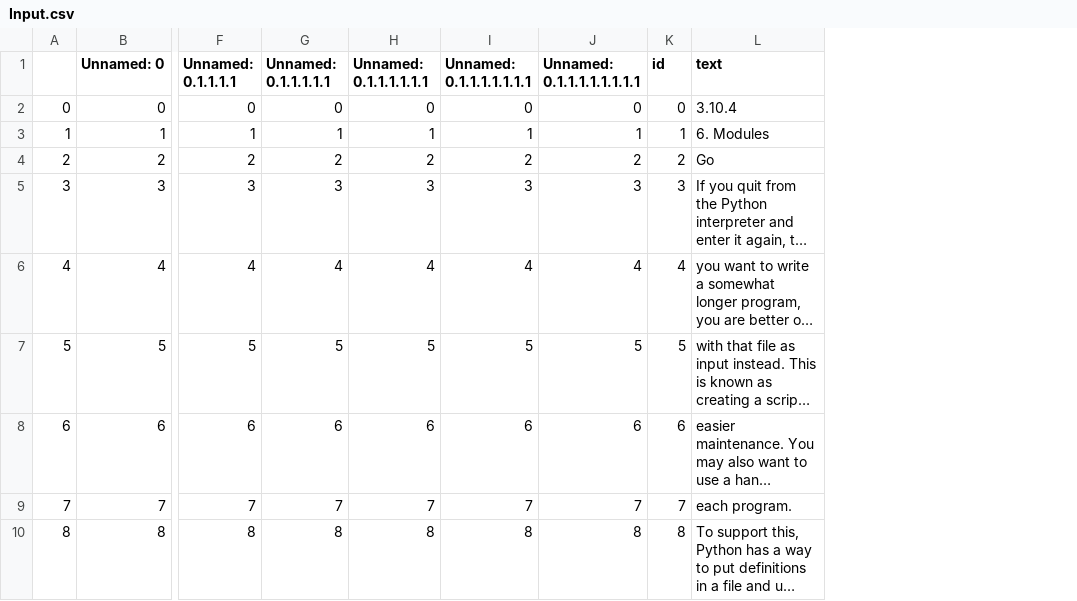
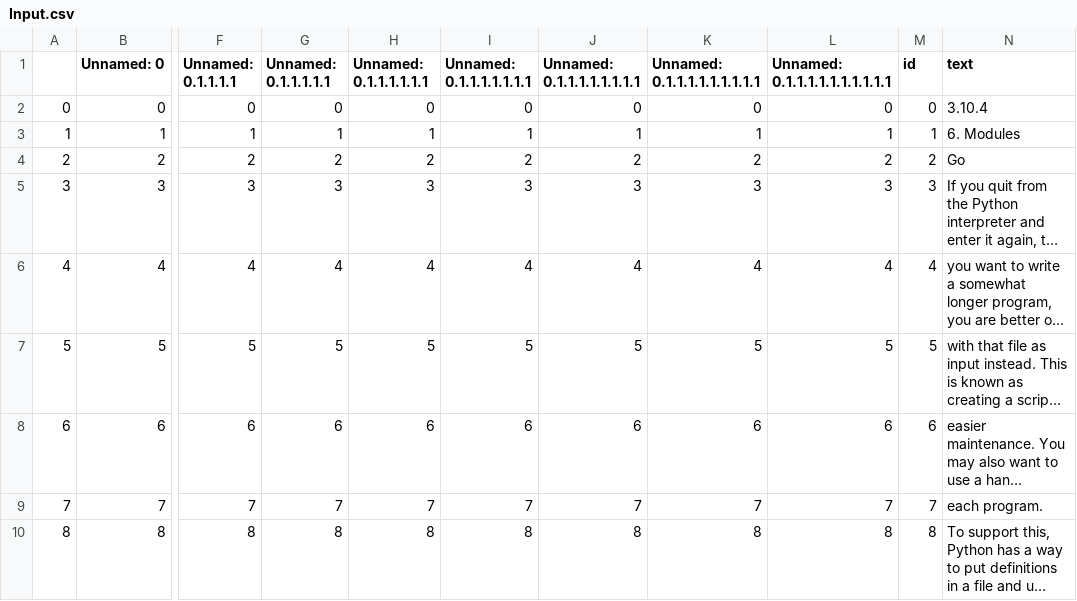
Before and after one commit to OrionXV/WebtopAppForHateDetection, a CSV file: Model/input/Input.csv, drawn as a sheet; only a part is shown, gaps mark what is left out; long unchanged cells end in …; the diff names each change by its address in the sheet, - before the commit and + after, or states it on an @@ line.

```diff
--- a/Model/input/Input.csv
+++ b/Model/input/Input.csv
+column K (Unnamed: 0.1.1.1.1.1.1.1.1.1), rows 2-10: 0 | 1 | 2 | 3 | 4 | 5 | 6 | 7 | 8
+column L (Unnamed: 0.1.1.1.1.1.1.1.1.1.1), rows 2-10: 0 | 1 | 2 | 3 | 4 | 5 | 6 | 7 | 8
```
Also changed, not shown: 1 other file.
